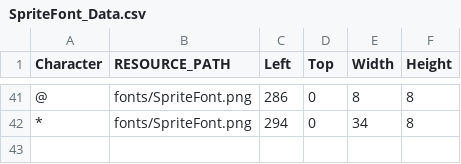
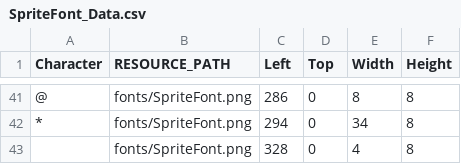
Before and after one commit to lee-jun-young1/penguin, a CSV file: Penguin-bin/fonts/SpriteFont_Data.csv, drawn as a sheet; only a part is shown, gaps mark what is left out; the diff names each change by its address in the sheet, - before the commit and + after, or states it on an @@ line.

```diff
--- a/Penguin-bin/fonts/SpriteFont_Data.csv
+++ b/Penguin-bin/fonts/SpriteFont_Data.csv
+row 43:  | fonts/SpriteFont.png | 328 | 0 | 4 | 8
```
Also changed, not shown: Penguin-bin/data/GameScene_resources.csv, 10 other files.
